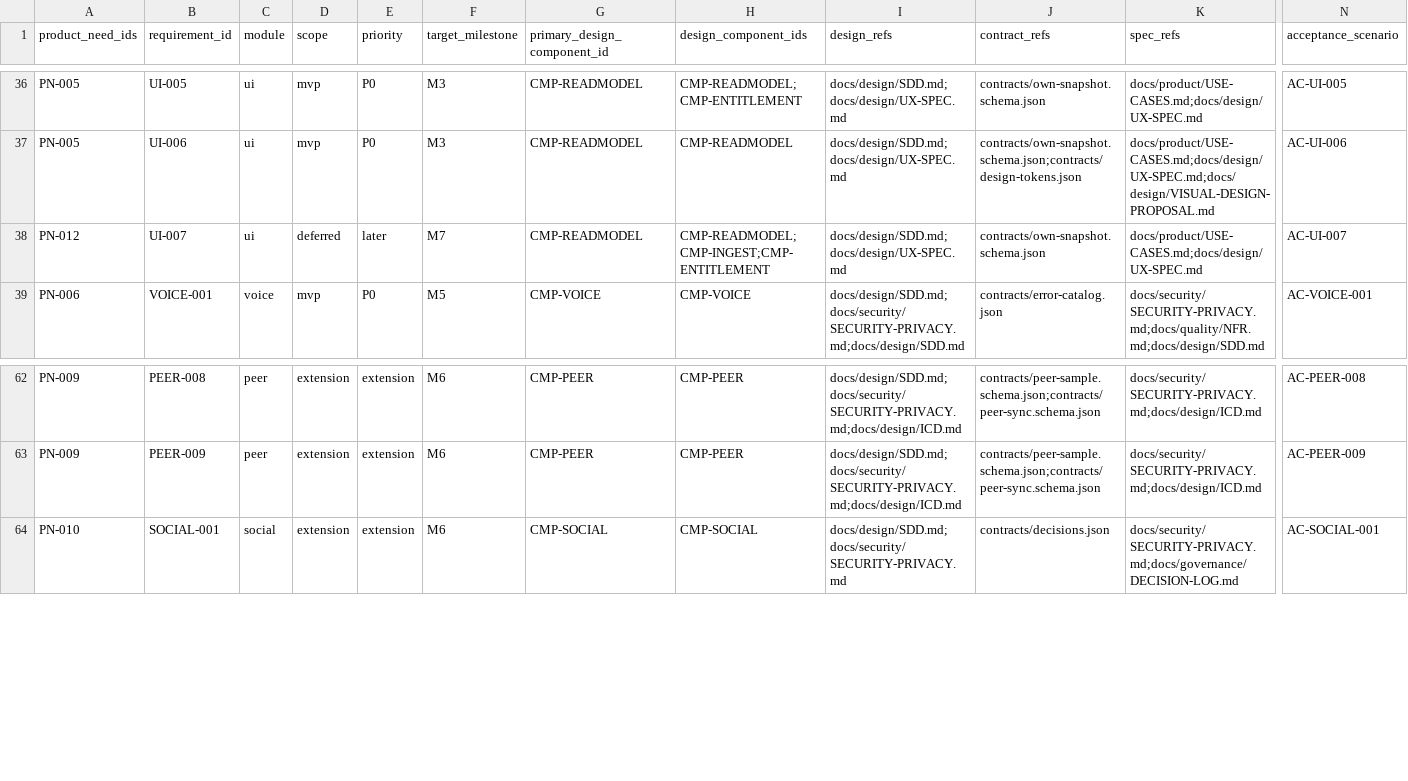
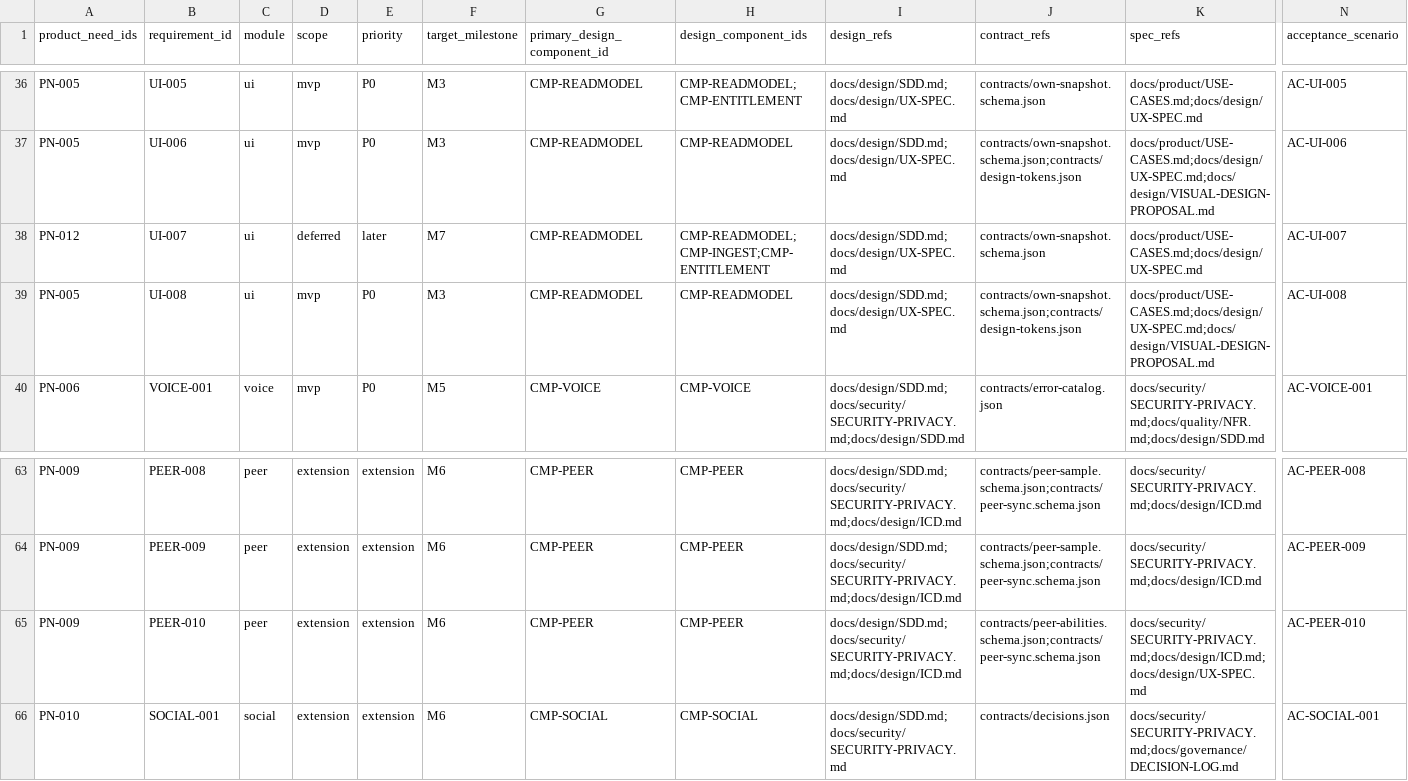
Before and after one commit to Freshair129/kohbor, a CSV file: docs/requirements/RTM.csv, drawn as a sheet; only a part is shown, gaps mark what is left out; rows hold the shown columns only; the diff names each change by its address in the sheet, - before the commit and + after, or states it on an @@ line.

```diff
--- a/docs/requirements/RTM.csv
+++ b/docs/requirements/RTM.csv
+row 39: PN-005 | UI-008 | ui | mvp | P0 | M3 | CMP-READMODEL | CMP-READMODEL | docs/design/SDD.md;docs/design/UX-SPEC.md | contracts/own-snapshot.schema.json;contracts/design-tokens.json | docs/product/USE-CASES.md;docs/design/UX-SPEC.md;docs/design/VISUAL-DESIGN-PROPOSAL.md | AC-UI-008
+row 65: PN-009 | PEER-010 | peer | extension | extension | M6 | CMP-PEER | CMP-PEER | docs/design/SDD.md;docs/security/SECURITY-PRIVACY.md;docs/design/ICD.md | contracts/peer-abilities.schema.json;contracts/peer-sync.schema.json | docs/security/SECURITY-PRIVACY.md;docs/design/ICD.md;docs/design/UX-SPEC.md | AC-PEER-010
```
Also changed, not shown: 30 other files.
